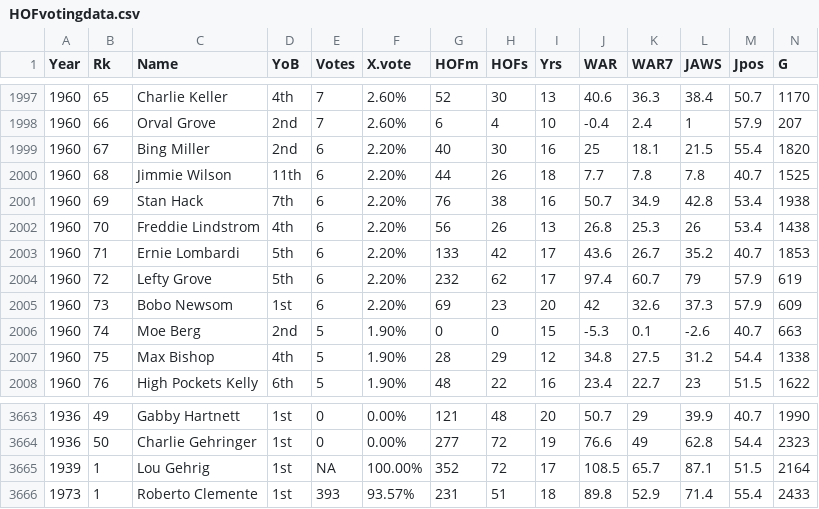
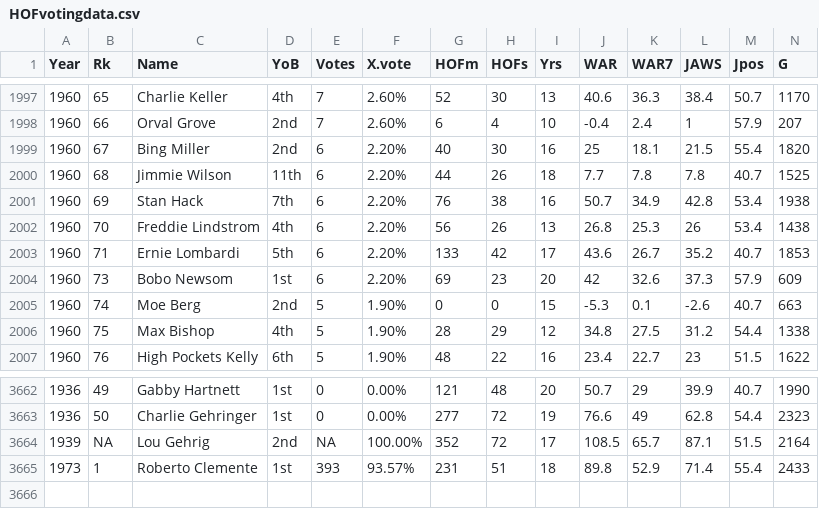
Before and after one commit to cscheid/mlb-hall-of-fame-voting, a CSV file: HOFvotingdata.csv, drawn as a sheet; only a part is shown, gaps mark what is left out; removed rows and columns are numbered as before the commit, all else as after; rows hold the shown columns only; the diff names each change by its address in the sheet, - before the commit and + after, or states it on an @@ line.

Commit message:
Added gridlines and updated data sets

```diff
--- a/HOFvotingdata.csv
+++ b/HOFvotingdata.csv
-row 2004: 1960 | 72 | Lefty Grove | 5th | 6 | 2.20% | 232 | 62 | 17 | 97.4 | 60.7 | 79 | 57.9 | 619
-B3664 (Rk): 1
+B3664 (Rk): NA
-D3664 (YoB): 1st
+D3664 (YoB): 2nd
```
Also changed, not shown: 3 other files.
